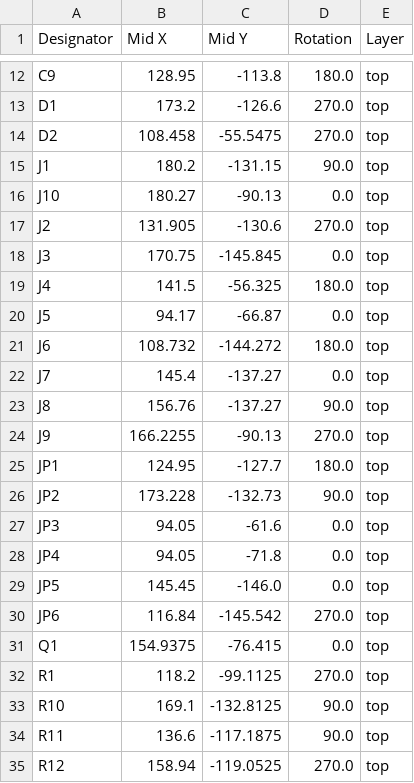
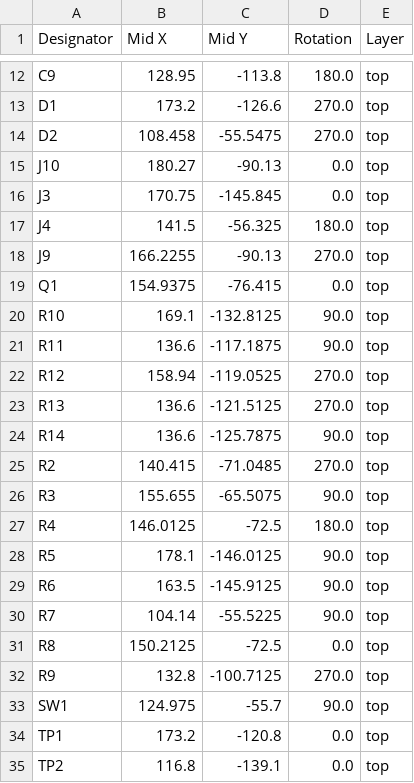
Before and after one commit to acwright/6502-VCS, a CSV file: Production/Main Board/Rev 1.1/positions.csv, drawn as a sheet; only a part is shown, gaps mark what is left out; the shorter side is filled out with more unchanged rows.

```diff
--- a/Production/Main Board/Rev 1.1/positions.csv
+++ b/Production/Main Board/Rev 1.1/positions.csv
@@ -14,20 +14,7 @@ D1,173.2,-126.6,270.0,top
 D2,108.458,-55.5475,270.0,top
-J1,180.2,-131.15,90.0,top
 J10,180.27,-90.13,0.0,top
-J2,131.905,-130.6,270.0,top
 J3,170.75,-145.845,0.0,top
 J4,141.5,-56.325,180.0,top
-J5,94.17,-66.87,0.0,top
-J6,108.732,-144.272,180.0,top
-J7,145.4,-137.27,0.0,top
-J8,156.76,-137.27,90.0,top
 J9,166.2255,-90.13,270.0,top
-JP1,124.95,-127.7,180.0,top
-JP2,173.228,-132.73,90.0,top
-JP3,94.05,-61.6,0.0,top
-JP4,94.05,-71.8,0.0,top
-JP5,145.45,-146.0,0.0,top
-JP6,116.84,-145.542,270.0,top
 Q1,154.9375,-76.415,0.0,top
-R1,118.2,-99.1125,270.0,top
 R10,169.1,-132.8125,90.0,top
```
Also changed, not shown: BOM/Main Board/Rev 1.1/digikey-through-hole.csv, BOM/Main Board/Rev 1.1/digikey.csv, 39 other files.
